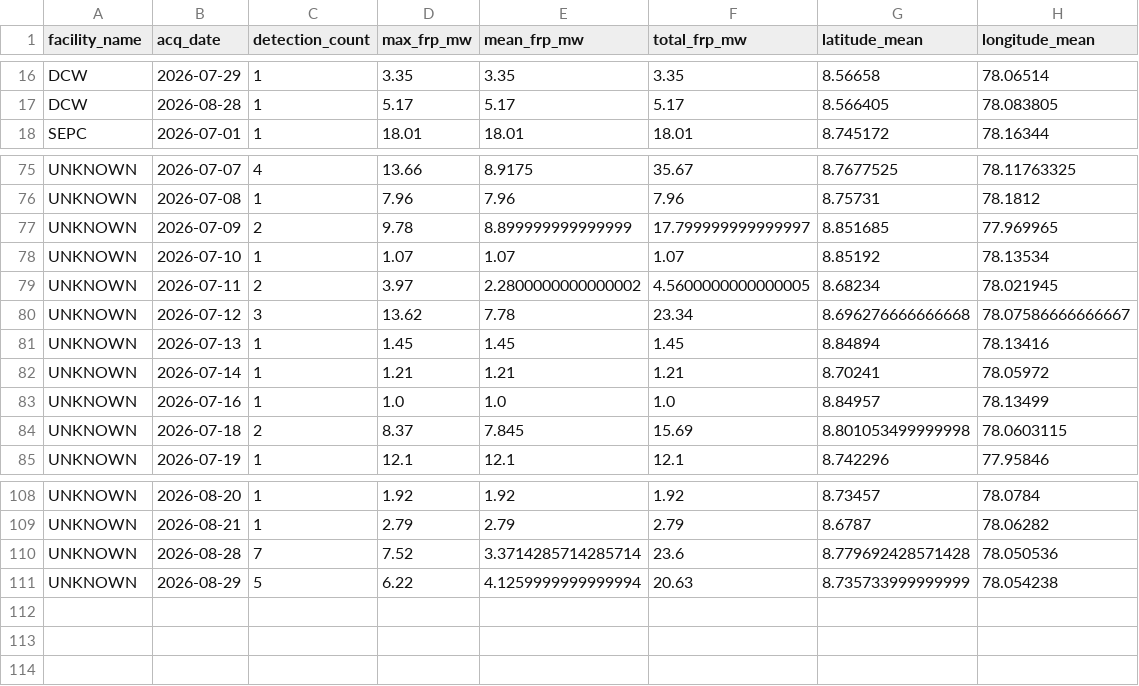
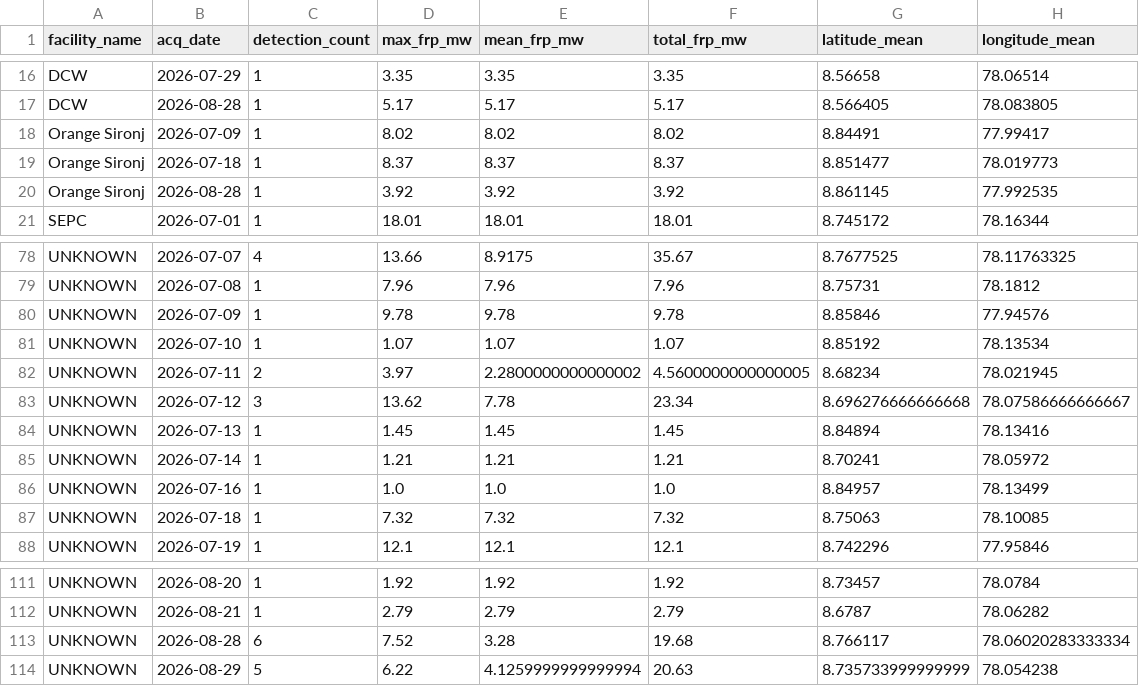
Before and after one commit to PARANJOTHI-R/SIH_26162-Industrial-Thermal-Anomaly-Intelligence, a CSV file: FIRMS/SIH26162_DATA/regions/thoothukudi/analysis/facility_daily_thermal_history.csv, drawn as a sheet; only a part is shown, gaps mark what is left out.

```diff
--- a/FIRMS/SIH26162_DATA/regions/thoothukudi/analysis/facility_daily_thermal_history.csv
+++ b/FIRMS/SIH26162_DATA/regions/thoothukudi/analysis/facility_daily_thermal_history.csv
@@ -17,2 +17,5 @@ DCW,2026-07-29,1,3.35,3.35,3.35,8.56658,78.06514
 DCW,2026-08-28,1,5.17,5.17,5.17,8.566405,78.083805
+Orange Sironj,2026-07-09,1,8.02,8.02,8.02,8.84491,77.99417
+Orange Sironj,2026-07-18,1,8.37,8.37,8.37,8.851477,78.019773
+Orange Sironj,2026-08-28,1,3.92,3.92,3.92,8.861145,77.992535
 SEPC,2026-07-01,1,18.01,18.01,18.01,8.745172,78.16344
@@ -76,3 +79,3 @@ UNKNOWN,2026-07-07,4,13.66,8.9175,35.67,8.7677525,78.11763325
 UNKNOWN,2026-07-08,1,7.96,7.96,7.96,8.75731,78.1812
-UNKNOWN,2026-07-09,2,9.78,8.899999999999999,17.799999999999997,8.851685,77.969965
+UNKNOWN,2026-07-09,1,9.78,9.78,9.78,8.85846,77.94576
 UNKNOWN,2026-07-10,1,1.07,1.07,1.07,8.85192,78.13534
@@ -83,3 +86,3 @@ UNKNOWN,2026-07-14,1,1.21,1.21,1.21,8.70241,78.05972
 UNKNOWN,2026-07-16,1,1.0,1.0,1.0,8.84957,78.13499
-UNKNOWN,2026-07-18,2,8.37,7.845,15.69,8.801053499999998,78.0603115
+UNKNOWN,2026-07-18,1,7.32,7.32,7.32,8.75063,78.10085
 UNKNOWN,2026-07-19,1,12.1,12.1,12.1,8.742296,77.95846
@@ -109,3 +112,3 @@ UNKNOWN,2026-08-20,1,1.92,1.92,1.92,8.73457,78.0784
 UNKNOWN,2026-08-21,1,2.79,2.79,2.79,8.6787,78.06282
-UNKNOWN,2026-08-28,7,7.52,3.3714285714285714,23.6,8.779692428571428,78.050536
+UNKNOWN,2026-08-28,6,7.52,3.28,19.68,8.766117,78.06020283333334
 UNKNOWN,2026-08-29,5,6.22,4.1259999999999994,20.63,8.735733999999999,78.054238
```
Also changed, not shown: FIRMS/SIH26162_DATA/regions/thoothukudi/analysis/facility_behavior_assessment.csv, FIRMS/SIH26162_DATA/regions/thoothukudi/analysis/facility_behavior_baseline.csv, 13 other files.
